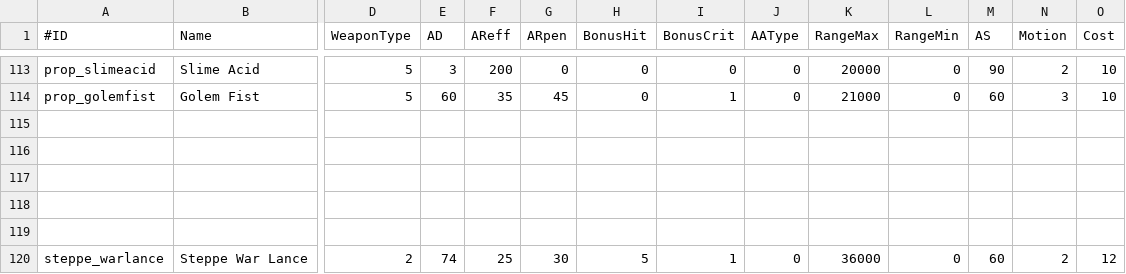
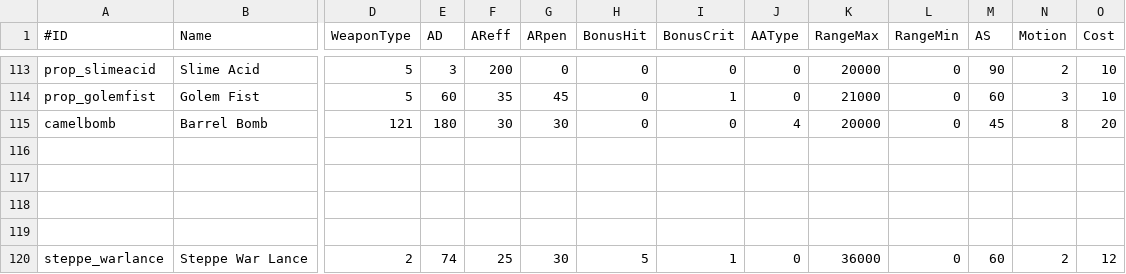
Before and after one commit to TokyoHuskarl/DIS_Legacy_core, a CSV file: source/Modules/Legacy/Data/data_weapons.csv, drawn as a sheet; only a part is shown, gaps mark what is left out; rows hold the shown columns only; the diff names each change by its address in the sheet, - before the commit and + after, or states it on an @@ line.

```diff
--- a/source/Modules/Legacy/Data/data_weapons.csv
+++ b/source/Modules/Legacy/Data/data_weapons.csv
-row 115: (empty)
+row 115: camelbomb | Barrel Bomb | 121 | 180 | 30 | 30 | 0 | 0 | 4 | 20000 | 0 | 45 | 8 | 20
```
Also changed, not shown: source/Modules/Legacy/Data/data_minions.csv, source/Modules/Legacy/gui/def_selectable_factions.csv, 5 other files.
